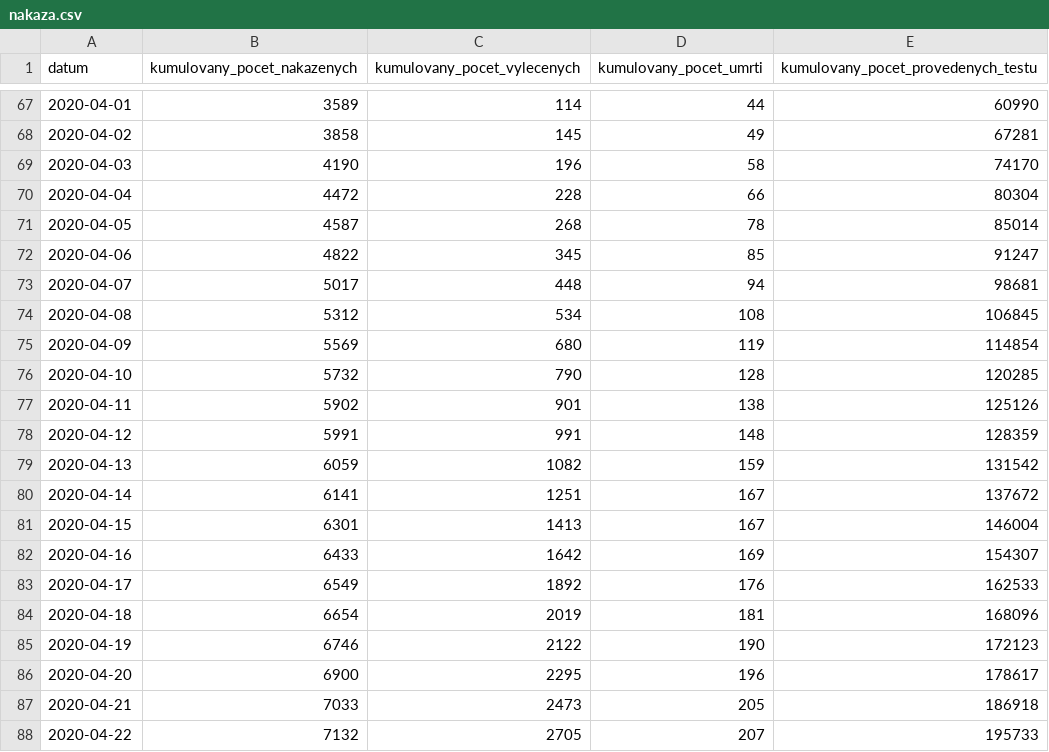
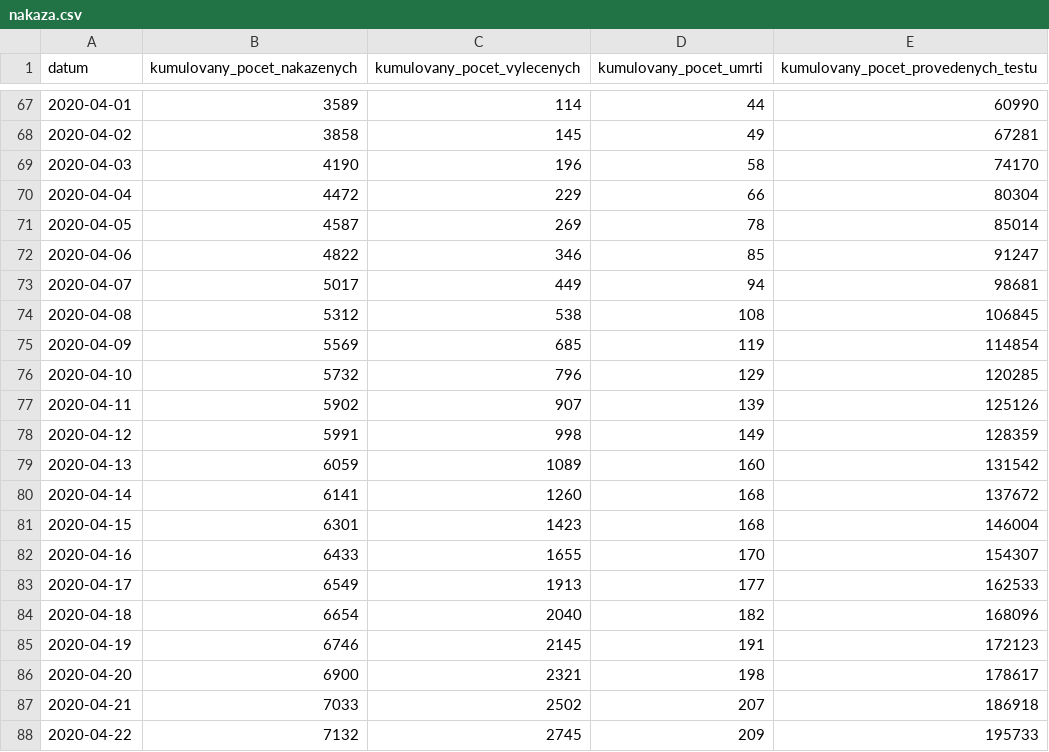
Before and after one commit to ondrejtichy07/covid19-Czechia, a CSV file: data/nakaza.csv, drawn as a sheet; only a part is shown, gaps mark what is left out; the diff covers the shown part only.

```diff
--- a/data/nakaza.csv
+++ b/data/nakaza.csv
@@ -69,20 +69,20 @@
 2020-04-03,4190,196,58,74170
-2020-04-04,4472,228,66,80304
-2020-04-05,4587,268,78,85014
-2020-04-06,4822,345,85,91247
-2020-04-07,5017,448,94,98681
-2020-04-08,5312,534,108,106845
-2020-04-09,5569,680,119,114854
-2020-04-10,5732,790,128,120285
-2020-04-11,5902,901,138,125126
-2020-04-12,5991,991,148,128359
-2020-04-13,6059,1082,159,131542
-2020-04-14,6141,1251,167,137672
-2020-04-15,6301,1413,167,146004
-2020-04-16,6433,1642,169,154307
-2020-04-17,6549,1892,176,162533
-2020-04-18,6654,2019,181,168096
-2020-04-19,6746,2122,190,172123
-2020-04-20,6900,2295,196,178617
-2020-04-21,7033,2473,205,186918
-2020-04-22,7132,2705,207,195733
+2020-04-04,4472,229,66,80304
+2020-04-05,4587,269,78,85014
+2020-04-06,4822,346,85,91247
+2020-04-07,5017,449,94,98681
+2020-04-08,5312,538,108,106845
+2020-04-09,5569,685,119,114854
+2020-04-10,5732,796,129,120285
+2020-04-11,5902,907,139,125126
+2020-04-12,5991,998,149,128359
+2020-04-13,6059,1089,160,131542
+2020-04-14,6141,1260,168,137672
+2020-04-15,6301,1423,168,146004
+2020-04-16,6433,1655,170,154307
+2020-04-17,6549,1913,177,162533
+2020-04-18,6654,2040,182,168096
+2020-04-19,6746,2145,191,172123
+2020-04-20,6900,2321,198,178617
+2020-04-21,7033,2502,207,186918
+2020-04-22,7132,2745,209,195733
```
Also changed, not shown: 1 added row and 25 edited cells elsewhere in this file, data/nakazeni.csv, data/osoby.csv, 4 other files.
